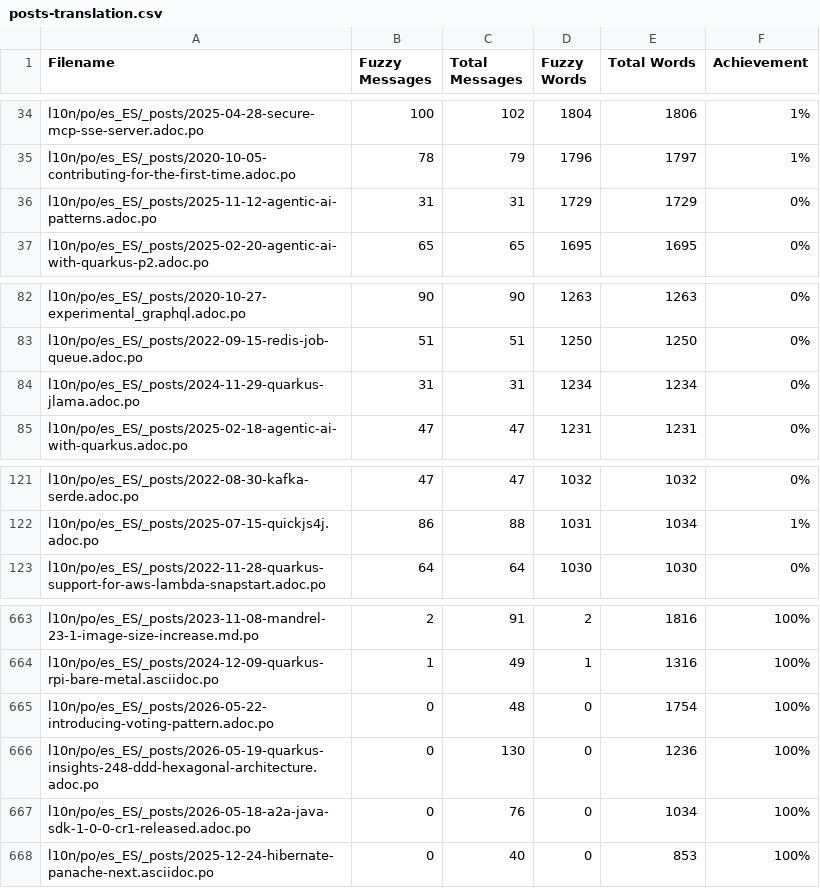
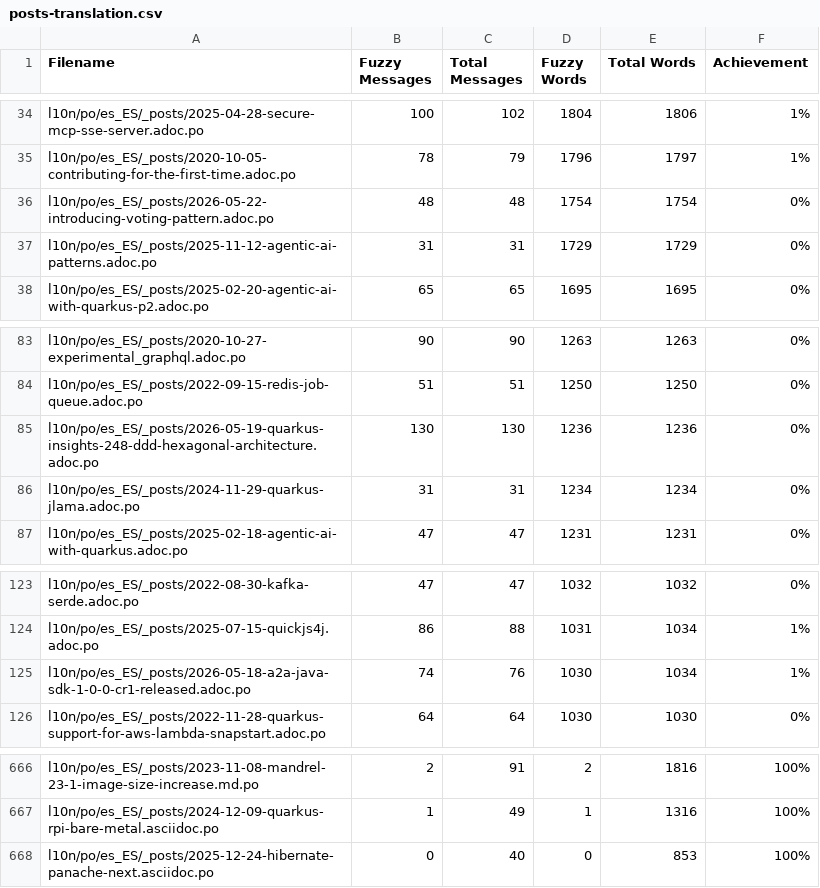
Before and after one commit to quarkusio/es.quarkus.io, a CSV file: l10n/stats/posts-translation.csv, drawn as a sheet; only a part is shown, gaps mark what is left out.

Commit message:
Update translation stats

```diff
--- a/l10n/stats/posts-translation.csv
+++ b/l10n/stats/posts-translation.csv
@@ -35,2 +35,3 @@ l10n/po/es_ES/_posts/2025-04-28-secure-mcp-sse-server.adoc.po, 100, 102, 1804, 1
 l10n/po/es_ES/_posts/2020-10-05-contributing-for-the-first-time.adoc.po, 78, 79, 1796, 1797, 1%
+l10n/po/es_ES/_posts/2026-05-22-introducing-voting-pattern.adoc.po, 48, 48, 1754, 1754, 0%
 l10n/po/es_ES/_posts/2025-11-12-agentic-ai-patterns.adoc.po, 31, 31, 1729, 1729, 0%
@@ -83,2 +84,3 @@ l10n/po/es_ES/_posts/2020-10-27-experimental_graphql.adoc.po, 90, 90, 1263, 1263
 l10n/po/es_ES/_posts/2022-09-15-redis-job-queue.adoc.po, 51, 51, 1250, 1250, 0%
+l10n/po/es_ES/_posts/2026-05-19-quarkus-insights-248-ddd-hexagonal-architecture.adoc.po, 130, 130, 1236, 1236, 0%
 l10n/po/es_ES/_posts/2024-11-29-quarkus-jlama.adoc.po, 31, 31, 1234, 1234, 0%
@@ -122,2 +124,3 @@ l10n/po/es_ES/_posts/2022-08-30-kafka-serde.adoc.po, 47, 47, 1032, 1032, 0%
 l10n/po/es_ES/_posts/2025-07-15-quickjs4j.adoc.po, 86, 88, 1031, 1034, 1%
+l10n/po/es_ES/_posts/2026-05-18-a2a-java-sdk-1-0-0-cr1-released.adoc.po, 74, 76, 1030, 1034, 1%
 l10n/po/es_ES/_posts/2022-11-28-quarkus-support-for-aws-lambda-snapstart.adoc.po, 64, 64, 1030, 1030, 0%
@@ -664,5 +667,2 @@ l10n/po/es_ES/_posts/2023-11-08-mandrel-23-1-image-size-increase.md.po, 2, 91, 2
 l10n/po/es_ES/_posts/2024-12-09-quarkus-rpi-bare-metal.asciidoc.po, 1, 49, 1, 1316, 100%
-l10n/po/es_ES/_posts/2026-05-22-introducing-voting-pattern.adoc.po, 0, 48, 0, 1754, 100%
-l10n/po/es_ES/_posts/2026-05-19-quarkus-insights-248-ddd-hexagonal-architecture.adoc.po, 0, 130, 0, 1236, 100%
-l10n/po/es_ES/_posts/2026-05-18-a2a-java-sdk-1-0-0-cr1-released.adoc.po, 0, 76, 0, 1034, 100%
 l10n/po/es_ES/_posts/2025-12-24-hibernate-panache-next.asciidoc.po, 0, 40, 0, 853, 100%
```
Also changed, not shown: l10n/stats/main-guides-translation.csv, l10n/stats/misc-translation.csv.
